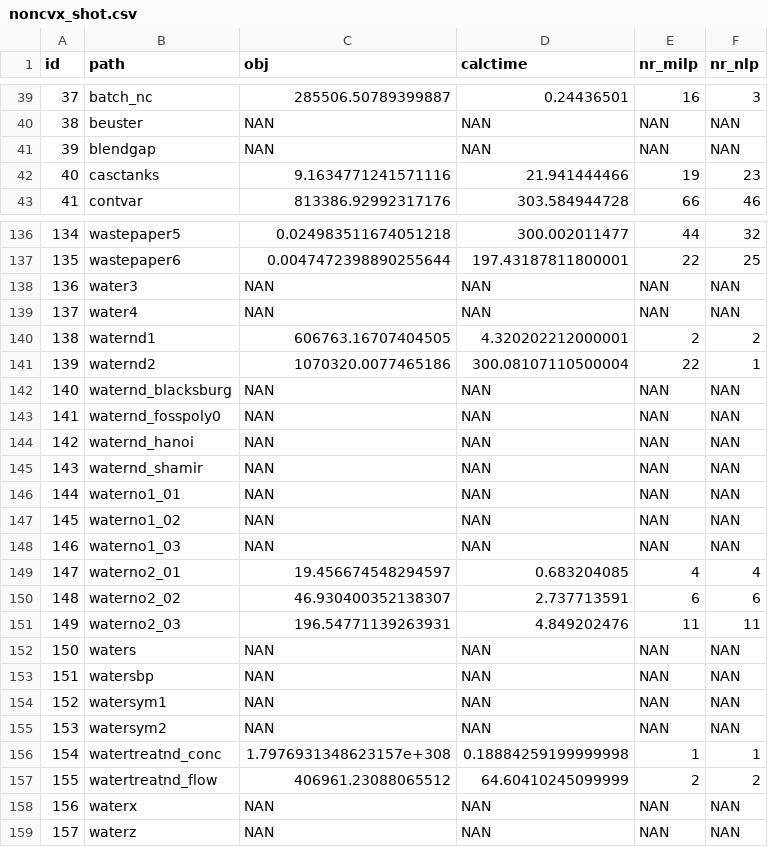
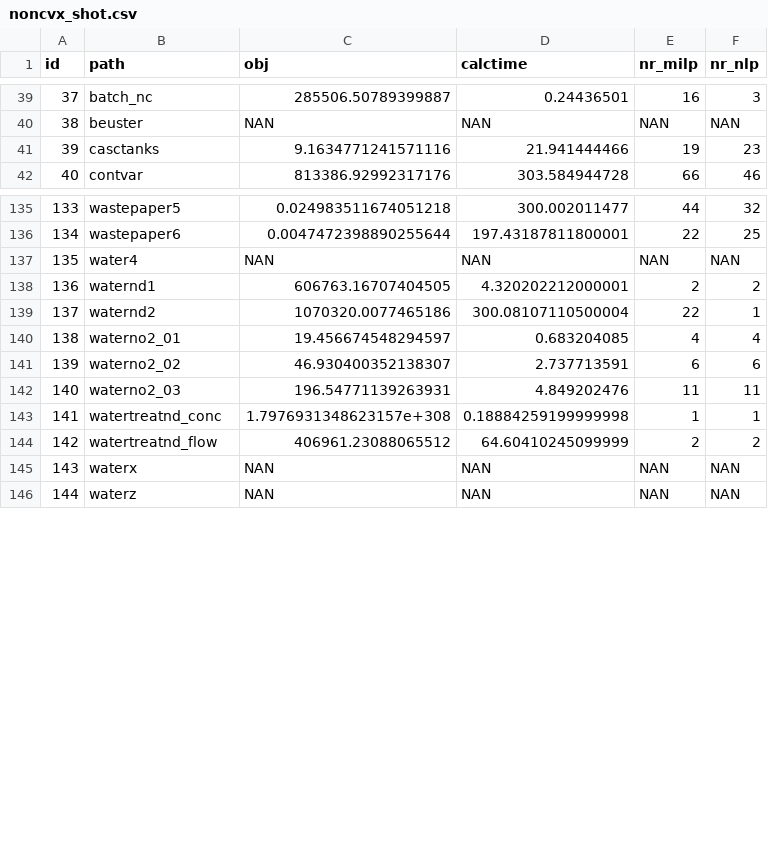
Before and after one commit to minlp-toolbox/CAMINO-benchmark, a CSV file: results/05_14_results/noncvx_shot.csv, drawn as a sheet; only a part is shown, gaps mark what is left out; removed rows and columns are numbered as before the commit, all else as after; the diff names each change by its address in the sheet, - before the commit and + after, or states it on an @@ line.

```diff
--- a/results/05_14_results/noncvx_shot.csv
+++ b/results/05_14_results/noncvx_shot.csv
-row 41: 39 | blendgap | NAN | NAN | NAN | NAN
@@ column A (id) renumbered from row 41 down @@
-row 138: 136 | water3 | NAN | NAN | NAN | NAN
-row 142: 140 | waternd_blacksburg | NAN | NAN | NAN | NAN
-row 143: 141 | waternd_fosspoly0 | NAN | NAN | NAN | NAN
-row 144: 142 | waternd_hanoi | NAN | NAN | NAN | NAN
-row 145: 143 | waternd_shamir | NAN | NAN | NAN | NAN
-row 146: 144 | waterno1_01 | NAN | NAN | NAN | NAN
-row 147: 145 | waterno1_02 | NAN | NAN | NAN | NAN
-row 148: 146 | waterno1_03 | NAN | NAN | NAN | NAN
-row 152: 150 | waters | NAN | NAN | NAN | NAN
-row 153: 151 | watersbp | NAN | NAN | NAN | NAN
-row 154: 152 | watersym1 | NAN | NAN | NAN | NAN
-row 155: 153 | watersym2 | NAN | NAN | NAN | NAN
```
Also changed, not shown: results/05_14_results/noncvx.csv, 12 other files.
